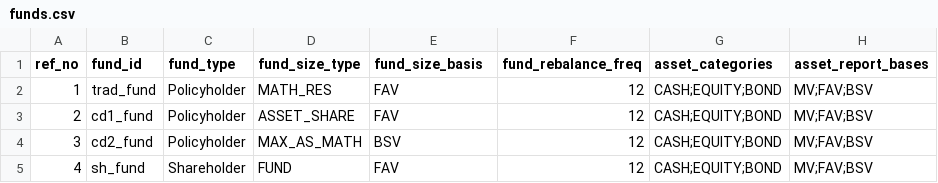
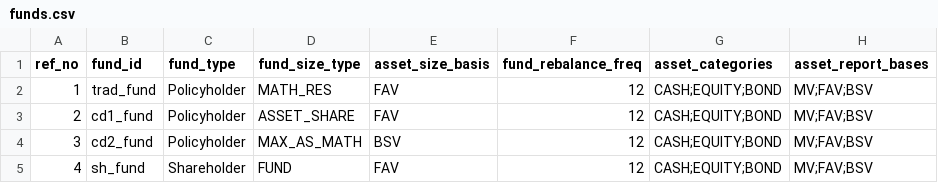
Before and after one commit to shanyashi2025/vates, a CSV file: example_ws/inputs/02_fund_proj/funds.csv, drawn as a sheet.

Commit message:
rewrite _asset_allocator.py

```diff
--- a/example_ws/inputs/02_fund_proj/funds.csv
+++ b/example_ws/inputs/02_fund_proj/funds.csv
@@ -1,2 +1,2 @@
-ref_no,fund_id,fund_type,fund_size_type,fund_size_basis,fund_rebalance_freq,asset_categories,asset_report_bases
+ref_no,fund_id,fund_type,fund_size_type,asset_size_basis,fund_rebalance_freq,asset_categories,asset_report_bases
 1,trad_fund,Policyholder,MATH_RES,FAV,12,CASH;EQUITY;BOND,MV;FAV;BSV
```
Also changed, not shown: example_ws/inputs/02_fund_proj/_file_names.csv, example_ws/inputs/12_stoch_ec_mvl/_file_names.csv, 13 other files.
